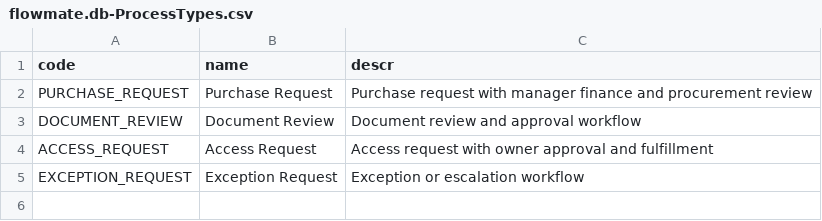
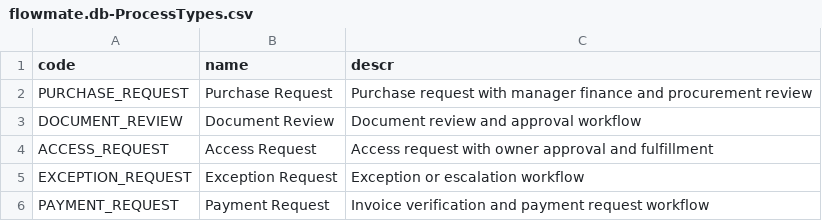
Before and after one commit to abasu1996/CAPM, a CSV file: flowmate/db/data/flowmate.db-ProcessTypes.csv, drawn as a sheet; the diff names each change by its address in the sheet, - before the commit and + after, or states it on an @@ line.

```diff
--- a/flowmate/db/data/flowmate.db-ProcessTypes.csv
+++ b/flowmate/db/data/flowmate.db-ProcessTypes.csv
+row 6: PAYMENT_REQUEST | Payment Request | Invoice verification and payment request workflow
```
Also changed, not shown: 17 other files.
